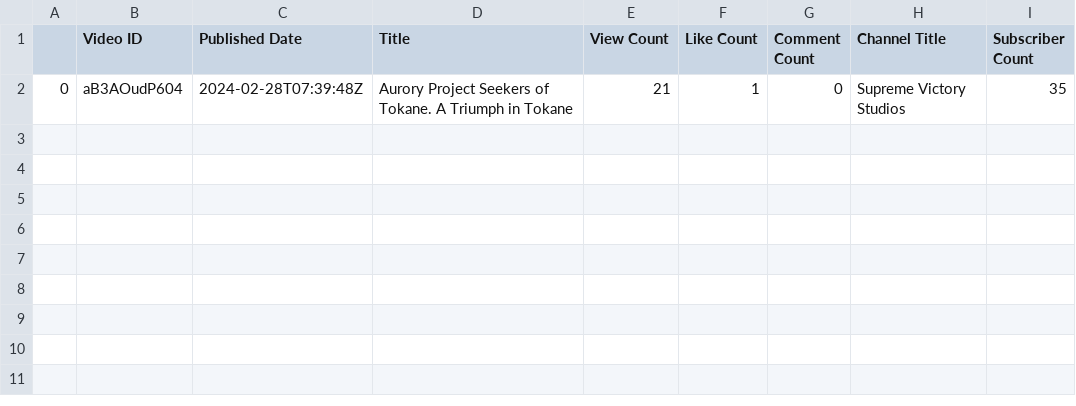
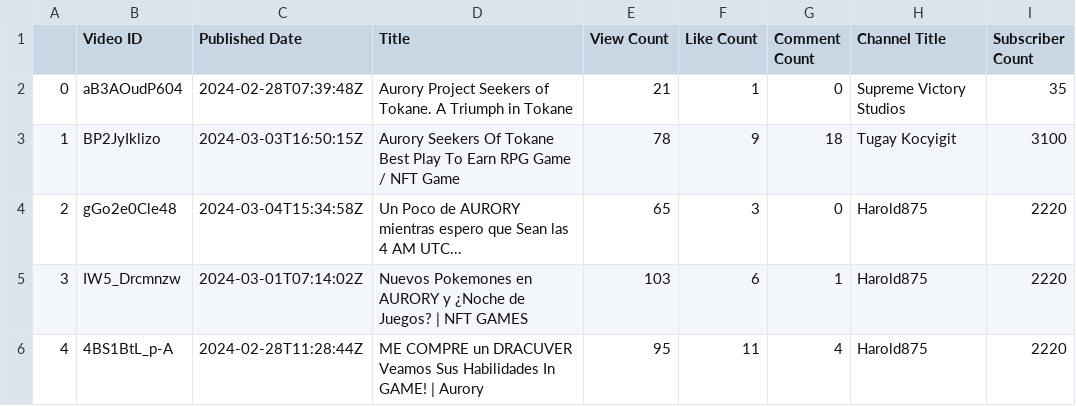
Before and after one commit to Cprogram06/smcp-dashboard, a CSV file: Aurory_Project.csv, drawn as a sheet; the diff names each change by its address in the sheet, - before the commit and + after, or states it on an @@ line.

```diff
--- a/Aurory_Project.csv
+++ b/Aurory_Project.csv
+row 3: 1 | BP2JyIklizo | 2024-03-03T16:50:15Z | Aurory Seekers Of Tokane Best Play To Earn RPG Game / NFT Game | 78 | 9 | 18 | Tugay Kocyigit | 3100
+row 4: 2 | gGo2e0Cle48 | 2024-03-04T15:34:58Z | Un Poco de AURORY mientras espero que Sean las 4 AM UTC... | 65 | 3 | 0 | Harold875 | 2220
+row 5: 3 | IW5_Drcmnzw | 2024-03-01T07:14:02Z | Nuevos Pokemones en AURORY y ¿Noche de Juegos? | NFT GAMES | 103 | 6 | 1 | Harold875 | 2220
+row 6: 4 | 4BS1BtL_p-A | 2024-02-28T11:28:44Z | ME COMPRE un DRACUVER Veamos Sus Habilidades In GAME! | Aurory | 95 | 11 | 4 | Harold875 | 2220
```
Also changed, not shown: Apeiron.csv, Illuvium.csv, 11 other files.
